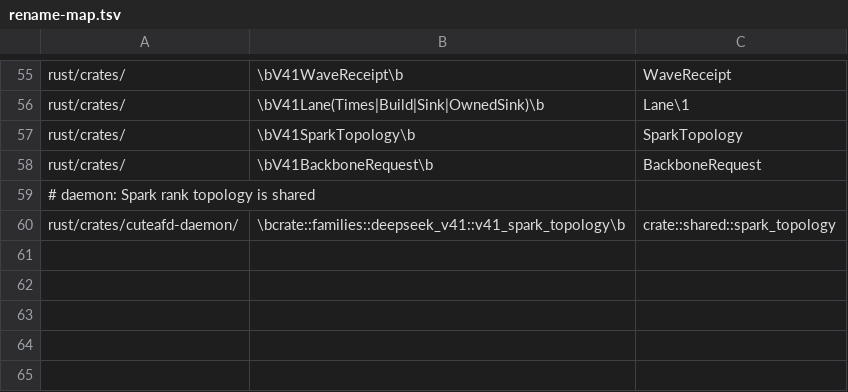
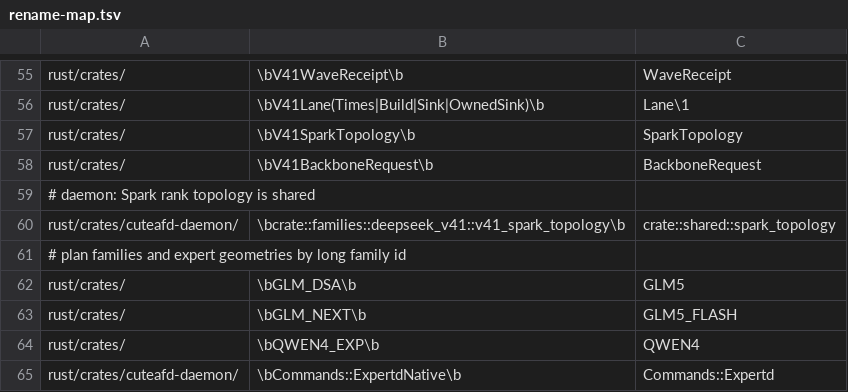
Before and after one commit to hughmadden/cuteafd, a TSV file: scripts/build/rename-map.tsv, drawn as a sheet; only a part is shown, gaps mark what is left out.

Commit message:
N6: one serve, golden and expertd for every family; plan ids by family
- `cuteafd serve` reads the family from --snapshot's config.json through
  cuteafd_loader::plan::family::detect (or takes --family) and runs that
  family's serve command with the remaining arguments, so each family keeps
  its own options (`serve --family glm5 --help`). `cuteafd golden` does the
  same for the layer-by-layer golden comparisons. The per-family commands
  (serve-native, serve-dsv4, serve-glm, serve-glmf, serve-mimo,
  serve-qwen4, *-golden) remain as hidden commands for one release.
- `expertd` serves routed experts for every family; `expertd-native` is
  its alias.
- Plan family ids follow the long family ids: glm_dsa -> glm5, glm_next ->
  glm5_flash, qwen4_exp -> qwen4 (plan registry, spec.family, PLAN.md); the
  expert geometries follow (GLM5, GLM5_FLASH, QWEN4).

Verified: detection picks serve-native for DeepSeek-V4.1-Flash and
serve-glmf for GLM-5.3-Flash (under a second each on sparknest); every
hidden command's --help is unchanged; new unit tests for the family
table; cargo check/test --workspace (1049: +3 new, no ids lost); CPU cmake
+ ctest; pytest failing ids unchanged.

```diff
--- a/scripts/build/rename-map.tsv
+++ b/scripts/build/rename-map.tsv
@@ -60 +60,6 @@ rust/crates/	\bV41BackboneRequest\b	BackboneRequest
 rust/crates/cuteafd-daemon/	\bcrate::families::deepseek_v41::v41_spark_topology\b	crate::shared::spark_topology
+# plan families and expert geometries by long family id
+rust/crates/	\bGLM_DSA\b	GLM5
+rust/crates/	\bGLM_NEXT\b	GLM5_FLASH
+rust/crates/	\bQWEN4_EXP\b	QWEN4
+rust/crates/cuteafd-daemon/	\bCommands::ExpertdNative\b	Commands::Expertd
```
Also changed, not shown: 12 other files.
